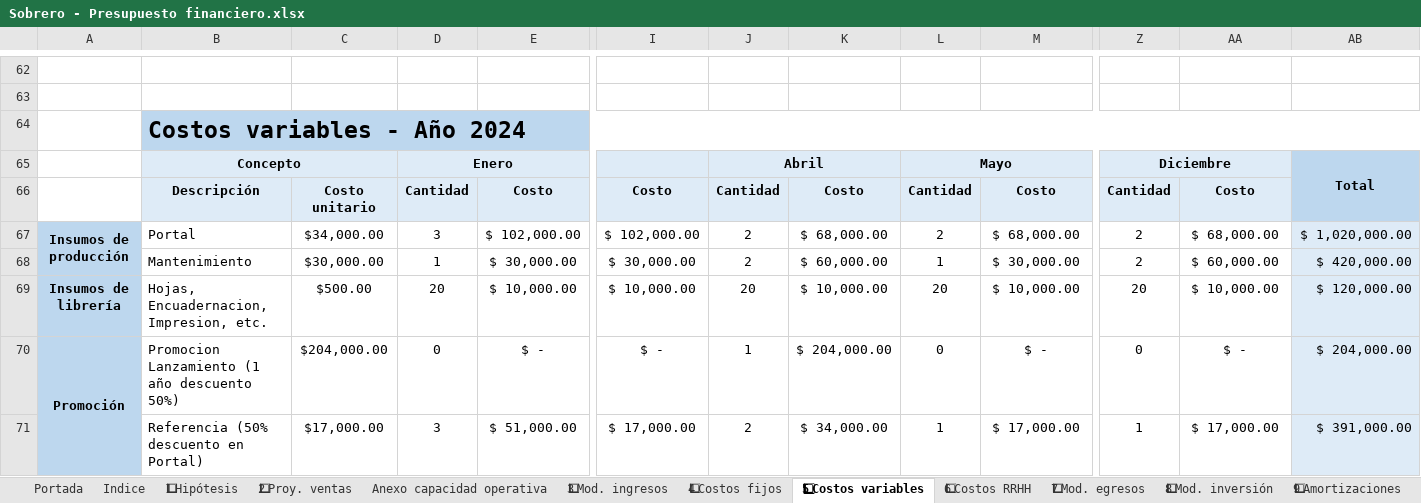
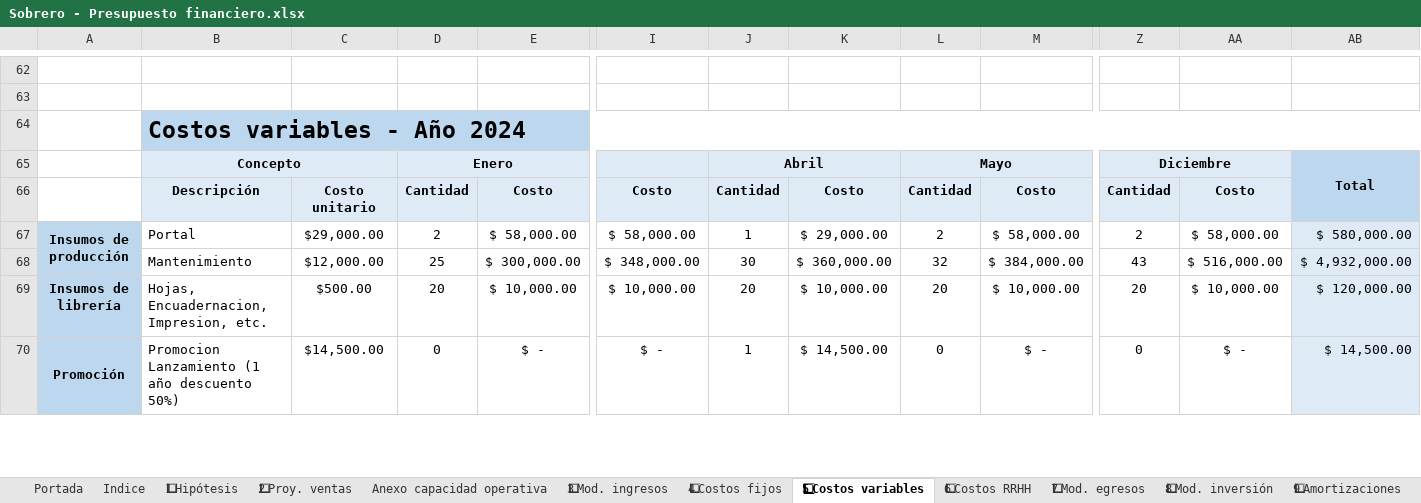
Before and after one commit to MartinSob/tfi-my-news, an Excel workbook: Sobrero - Presupuesto financiero.xlsx, sheet 5⃣ Costos variables, drawn as a sheet; only a part is shown, gaps mark what is left out; values as stored, in another font and other column widths than the file's, no borders; charts and pictures not drawn; removed rows and columns are numbered as before the commit, all else as after; rows hold the shown columns only; the diff covers the shown part only; the diff names each change by its address in the sheet, - before the commit and + after, or states it on an @@ line.

```diff
--- a/Sobrero - Presupuesto financiero.xlsx (sheet 5⃣ Costos variables)
+++ b/Sobrero - Presupuesto financiero.xlsx (sheet 5⃣ Costos variables)
-row 67: Insumos de producción | Portal | $34,000.00 | 3 | $ 102,000.00 | $ 102,000.00 | 2 | $ 68,000.00 | 2 | $ 68,000.00 | 2 | $ 68,000.00 | $ 1,020,000.00
-row 68:  | Mantenimiento | $30,000.00 | 1 | $ 30,000.00 | $ 30,000.00 | 2 | $ 60,000.00 | 1 | $ 30,000.00 | 2 | $ 60,000.00 | $ 420,000.00
+row 67: Insumos de producción | Portal | $29,000.00 | 2 | $ 58,000.00 | $ 58,000.00 | 1 | $ 29,000.00 | 2 | $ 58,000.00 | 2 | $ 58,000.00 | $ 580,000.00
+row 68:  | Mantenimiento | $12,000.00 | 25 | $ 300,000.00 | $ 348,000.00 | 30 | $ 360,000.00 | 32 | $ 384,000.00 | 43 | $ 516,000.00 | $ 4,932,000.00
-C70: $204,000.00
+C70: $14,500.00
-K70: $ 204,000.00
+K70: $ 14,500.00
-AB70: $ 204,000.00
+AB70: $ 14,500.00
-row 71:  | Referencia (50% descuento en Portal) | $17,000.00 | 3 | $ 51,000.00 | $ 17,000.00 | 2 | $ 34,000.00 | 1 | $ 17,000.00 | 1 | $ 17,000.00 | $ 391,000.00
```
Also changed, not shown: 11 added rows, 10 removed rows and 64 edited cells elsewhere in this sheet, sheet 2⃣ Proy. ventas, sheet Anexo capacidad operativa, sheet 2⃣ Escenario 1, sheet 4⃣ Escenario 3, sheet 3⃣ Escenario 2, sheet 3⃣ Mod. ingresos, 5 more sheets, formulas that keep their value, charts or pictures.
